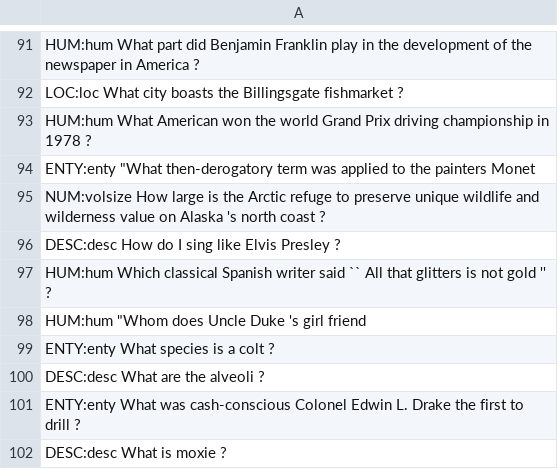
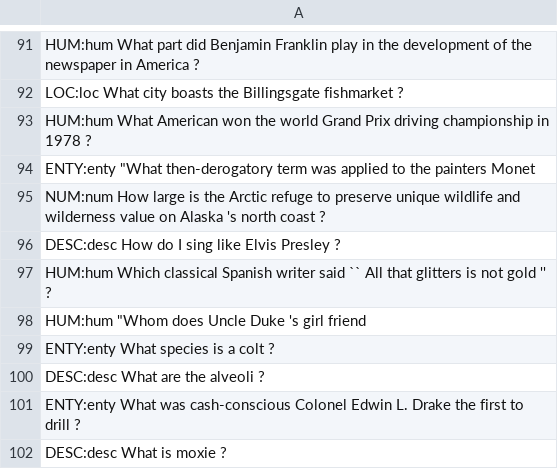
Before and after one commit to mauriciokonrath/ganbert, a TSV file: data/labeled_withoutSub.tsv, drawn as a sheet; only a part is shown, gaps mark what is left out.

Commit message:
Update labeled_withoutSub.tsv

```diff
--- a/data/labeled_withoutSub.tsv
+++ b/data/labeled_withoutSub.tsv
@@ -94,3 +94,3 @@ HUM:hum What American won the world Grand Prix driving championship in 1978 ?
 ENTY:enty "What then-derogatory term was applied to the painters Monet
-NUM:volsize How large is the Arctic refuge to preserve unique wildlife and wilderness value on Alaska 's north coast ?
+NUM:num How large is the Arctic refuge to preserve unique wildlife and wilderness value on Alaska 's north coast ?
 DESC:desc How do I sing like Elvis Presley ?
```
